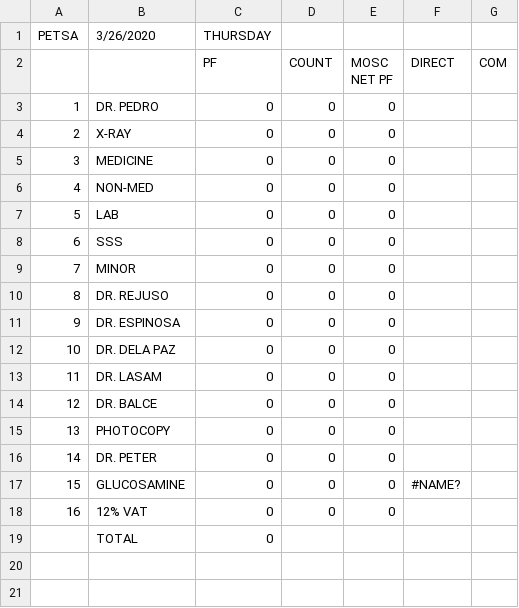
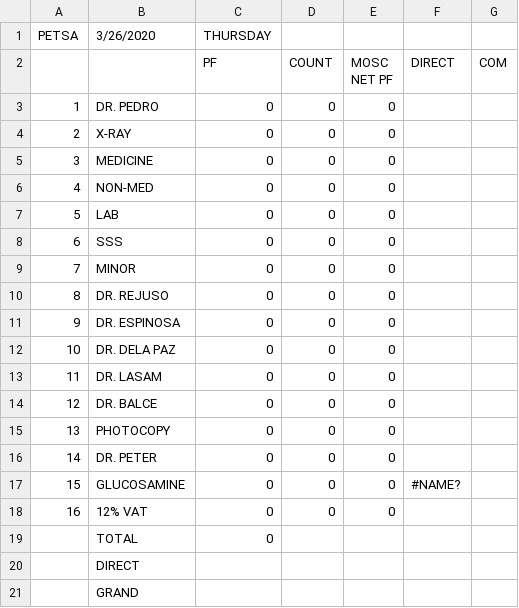
Before and after one commit to usbong/KMS, a CSV file: usbong_kms/usbongTemplates/Cashier/moscGetSalesReportForEndDayLibreOfficeCalc.csv, drawn as a sheet; the diff names each change by its address in the sheet, - before the commit and + after, or states it on an @@ line.

Commit message:
Add files via upload

```diff
--- a/usbong_kms/usbongTemplates/Cashier/moscGetSalesReportForEndDayLibreOfficeCalc.csv
+++ b/usbong_kms/usbongTemplates/Cashier/moscGetSalesReportForEndDayLibreOfficeCalc.csv
+row 20:  | DIRECT
+row 21:  | GRAND
```
